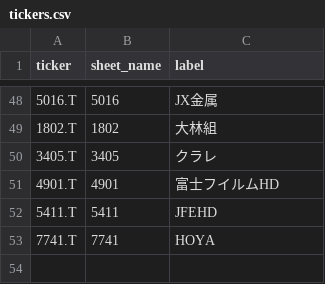
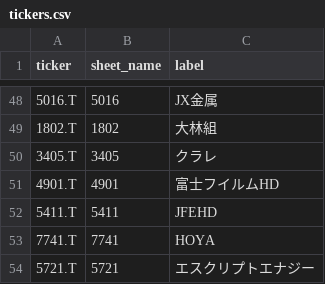
Before and after one commit to spenda-agency/w06jastock-sheets, a CSV file: tickers.csv, drawn as a sheet; only a part is shown, gaps mark what is left out; the diff names each change by its address in the sheet, - before the commit and + after, or states it on an @@ line.

Commit message:
Update tickers.csv

```diff
--- a/tickers.csv
+++ b/tickers.csv
+row 54: 5721.T | 5721 | エスクリプトエナジー
```
